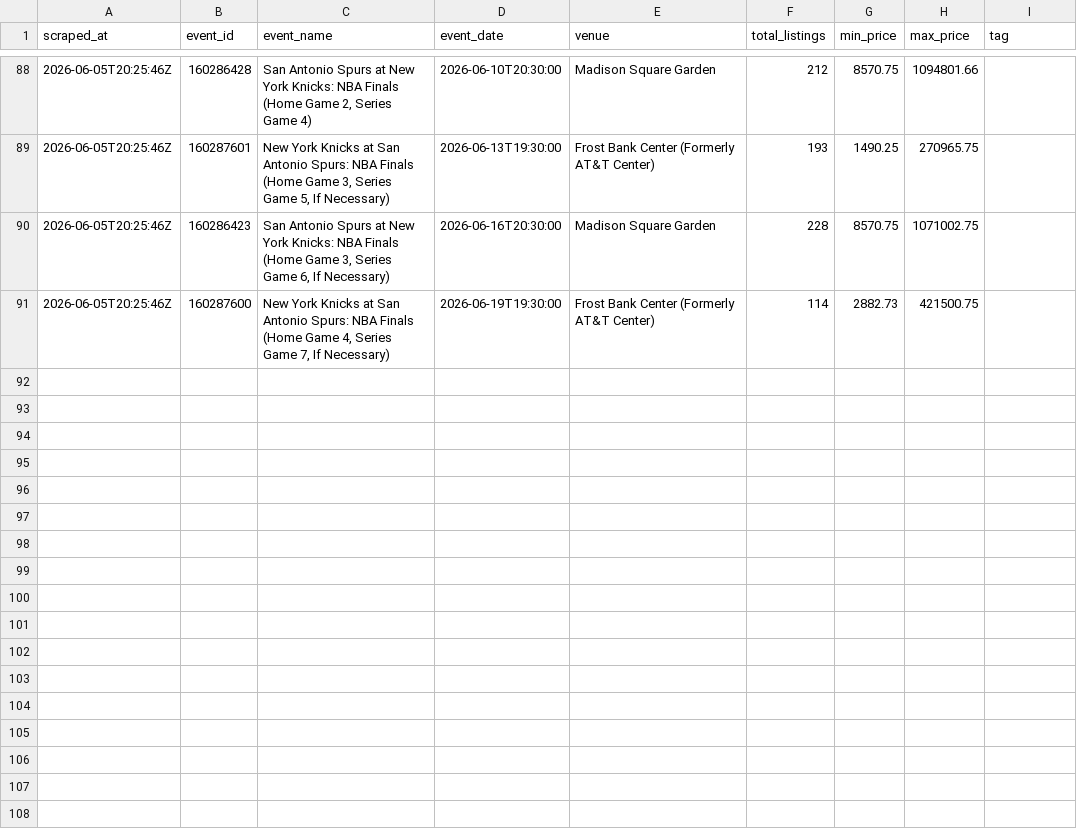
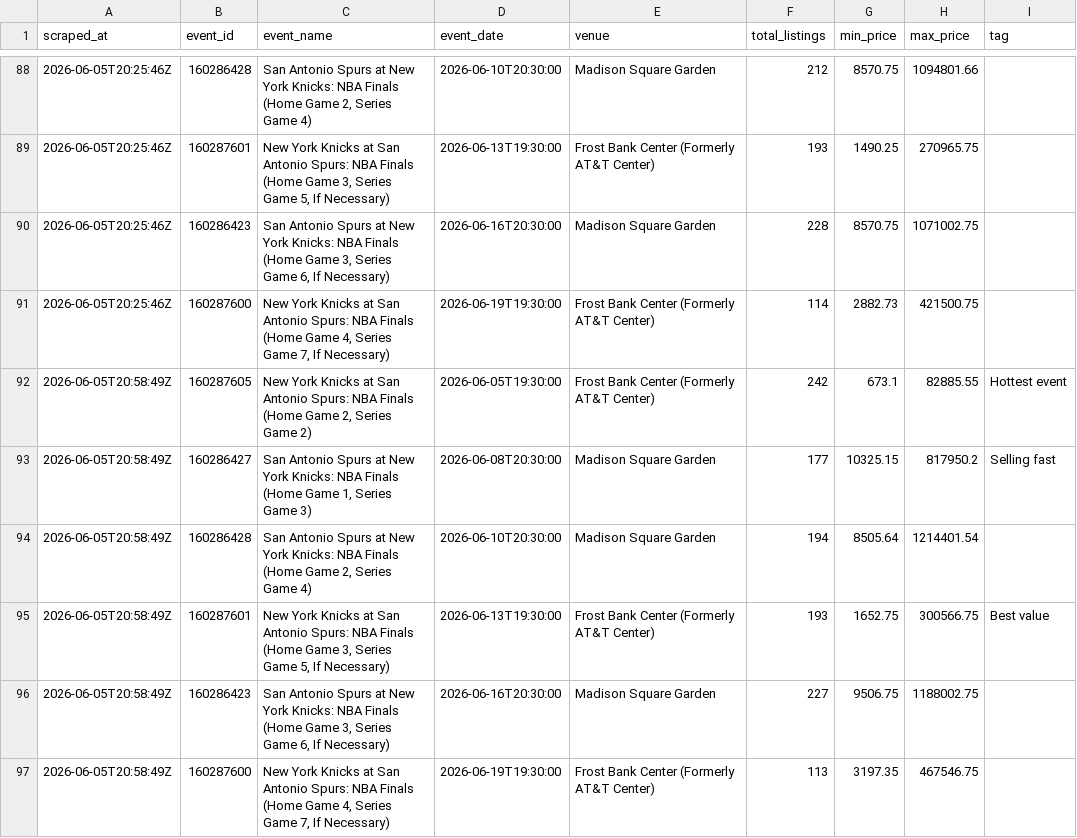
Before and after one commit to wongpeiting/knicks, a CSV file: data/event_summary.csv, drawn as a sheet; only a part is shown, gaps mark what is left out.

```diff
--- a/data/event_summary.csv
+++ b/data/event_summary.csv
@@ -91 +91,7 @@ scraped_at,event_id,event_name,event_date,venue,total_listings,min_price,max_pri
 2026-06-05T20:25:46Z,160287600,"New York Knicks at San Antonio Spurs: NBA Finals  (Home Game 4, Series Game 7, If Necessary)",2026-06-19T19:30:00,Frost Bank Center (Formerly AT&T Center),114,2882.73,421500.75,
+2026-06-05T20:58:49Z,160287605,"New York Knicks at San Antonio Spurs: NBA Finals   (Home Game 2, Series Game 2)",2026-06-05T19:30:00,Frost Bank Center (Formerly AT&T Center),242,673.1,82885.55,Hottest event
+2026-06-05T20:58:49Z,160286427,"San Antonio Spurs at New York Knicks: NBA Finals (Home Game 1, Series Game 3)",2026-06-08T20:30:00,Madison Square Garden,177,10325.15,817950.2,Selling fast
+2026-06-05T20:58:49Z,160286428,"San Antonio Spurs at New York Knicks: NBA Finals (Home Game 2, Series Game 4)",2026-06-10T20:30:00,Madison Square Garden,194,8505.64,1214401.54,
+2026-06-05T20:58:49Z,160287601,"New York Knicks at San Antonio Spurs: NBA Finals  (Home Game 3, Series Game 5, If Necessary)",2026-06-13T19:30:00,Frost Bank Center (Formerly AT&T Center),193,1652.75,300566.75,Best value
+2026-06-05T20:58:49Z,160286423,"San Antonio Spurs at New York Knicks: NBA Finals  (Home Game 3, Series Game 6, If Necessary)",2026-06-16T20:30:00,Madison Square Garden,227,9506.75,1188002.75,
+2026-06-05T20:58:49Z,160287600,"New York Knicks at San Antonio Spurs: NBA Finals  (Home Game 4, Series Game 7, If Necessary)",2026-06-19T19:30:00,Frost Bank Center (Formerly AT&T Center),113,3197.35,467546.75,
```
Also changed, not shown: data/viewers.csv, 2 other files.
